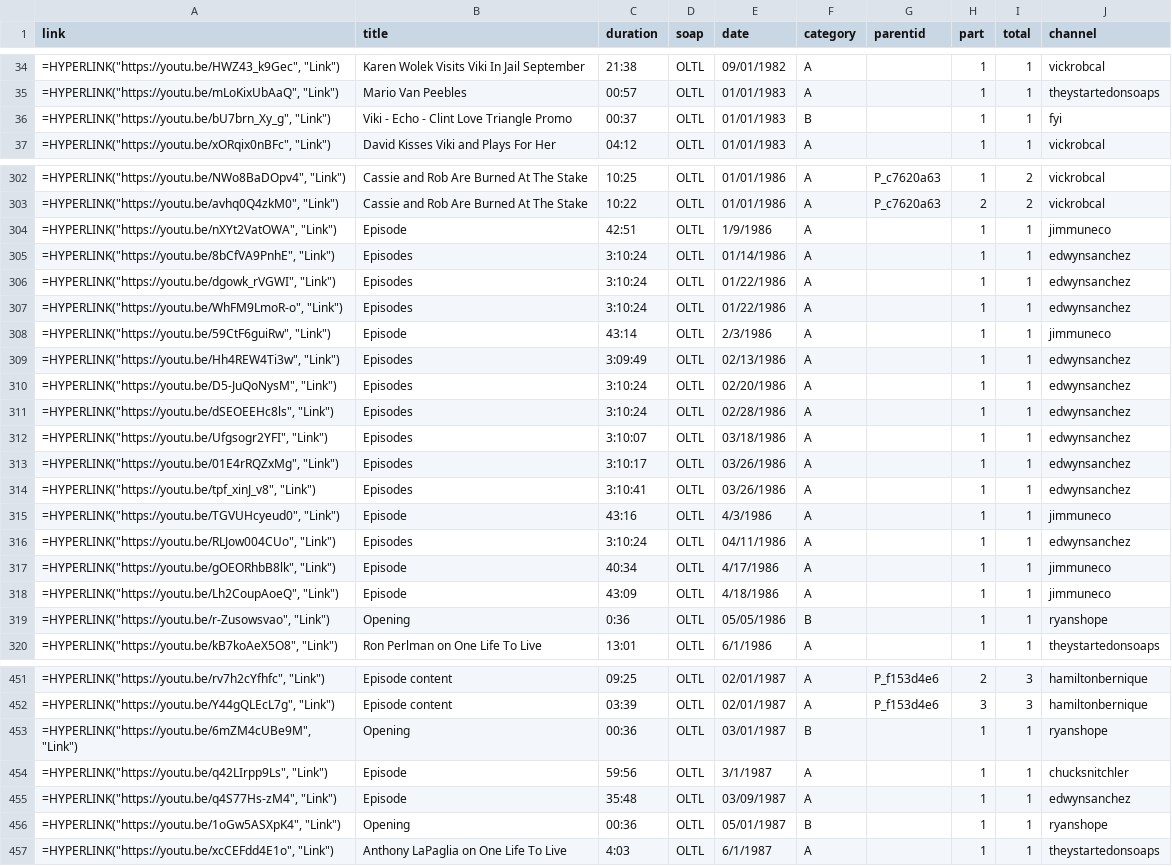
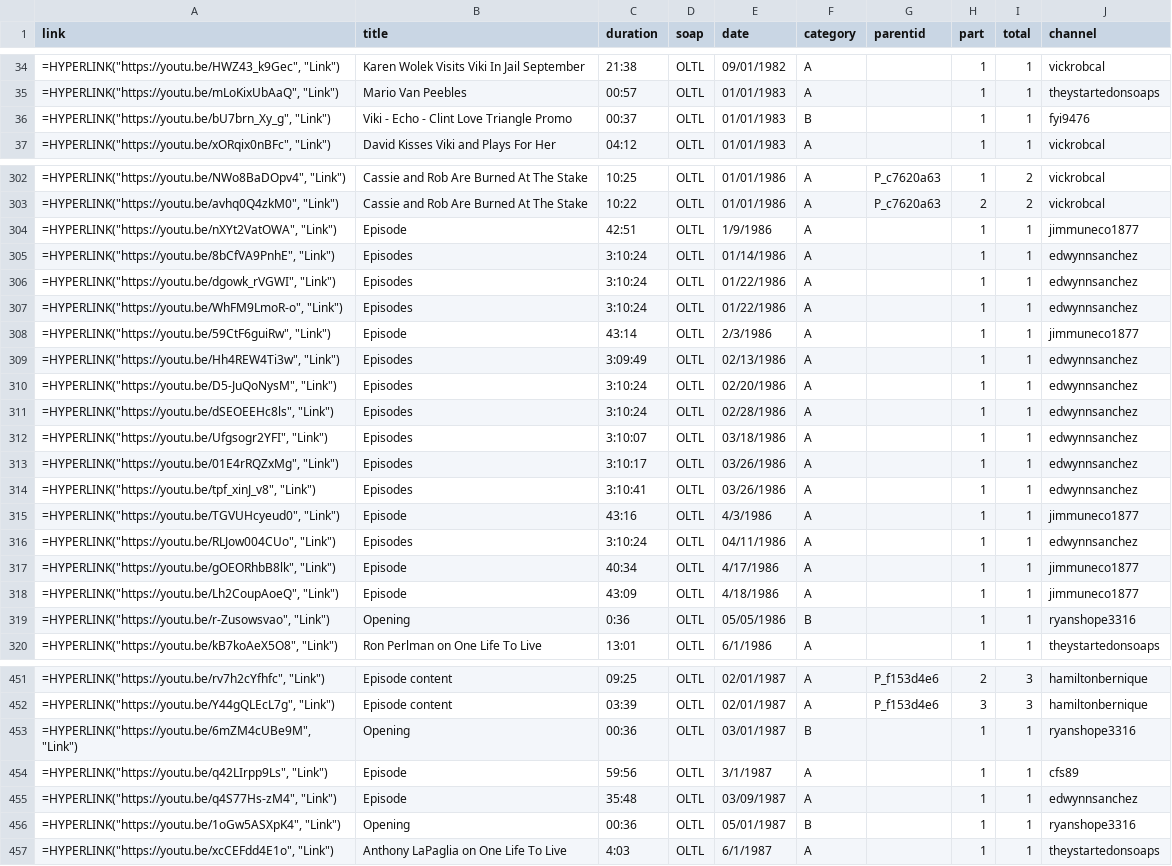
Before and after one commit to HamiltonBernique/SoapJack, a CSV file: OLTL/oltl-1980-to-1989.csv, drawn as a sheet; only a part is shown, gaps mark what is left out; the diff covers the shown part only.

```diff
--- a/OLTL/oltl-1980-to-1989.csv
+++ b/OLTL/oltl-1980-to-1989.csv
@@ -35,3 +35,3 @@ link,title,duration,soap,date,category,parentid,part,total,channel
 "=HYPERLINK(""https://youtu.be/mLoKixUbAaQ"", ""Link"")",Mario Van Peebles,00:57,OLTL,01/01/1983,A,,1,1,theystartedonsoaps
-"=HYPERLINK(""https://youtu.be/bU7brn_Xy_g"", ""Link"")",Viki - Echo - Clint Love Triangle Promo,00:37,OLTL,01/01/1983,B,,1,1,fyi
+"=HYPERLINK(""https://youtu.be/bU7brn_Xy_g"", ""Link"")",Viki - Echo - Clint Love Triangle Promo,00:37,OLTL,01/01/1983,B,,1,1,fyi9476
 "=HYPERLINK(""https://youtu.be/xORqix0nBFc"", ""Link"")",David Kisses Viki and Plays For Her,04:12,OLTL,01/01/1983,A,,1,1,vickrobcal
@@ -303,18 +303,18 @@ link,title,duration,soap,date,category,parentid,part,total,channel
 "=HYPERLINK(""https://youtu.be/avhq0Q4zkM0"", ""Link"")",Cassie and Rob Are Burned At The Stake,10:22,OLTL,01/01/1986,A,P_c7620a63,2,2,vickrobcal
-"=HYPERLINK(""https://youtu.be/nXYt2VatOWA"", ""Link"")",Episode,42:51,OLTL,1/9/1986,A,,1,1,jimmuneco
-"=HYPERLINK(""https://youtu.be/8bCfVA9PnhE"", ""Link"")",Episodes,3:10:24,OLTL,01/14/1986,A,,1,1,edwynsanchez
-"=HYPERLINK(""https://youtu.be/dgowk_rVGWI"", ""Link"")",Episodes,3:10:24,OLTL,01/22/1986,A,,1,1,edwynsanchez
-"=HYPERLINK(""https://youtu.be/WhFM9LmoR-o"", ""Link"")",Episodes,3:10:24,OLTL,01/22/1986,A,,1,1,edwynsanchez
-"=HYPERLINK(""https://youtu.be/59CtF6guiRw"", ""Link"")",Episode,43:14,OLTL,2/3/1986,A,,1,1,jimmuneco
-"=HYPERLINK(""https://youtu.be/Hh4REW4Ti3w"", ""Link"")",Episodes,3:09:49,OLTL,02/13/1986,A,,1,1,edwynsanchez
-"=HYPERLINK(""https://youtu.be/D5-JuQoNysM"", ""Link"")",Episodes,3:10:24,OLTL,02/20/1986,A,,1,1,edwynsanchez
-"=HYPERLINK(""https://youtu.be/dSEOEEHc8ls"", ""Link"")",Episodes,3:10:24,OLTL,02/28/1986,A,,1,1,edwynsanchez
-"=HYPERLINK(""https://youtu.be/Ufgsogr2YFI"", ""Link"")",Episodes,3:10:07,OLTL,03/18/1986,A,,1,1,edwynsanchez
-"=HYPERLINK(""https://youtu.be/01E4rRQZxMg"", ""Link"")",Episodes,3:10:17,OLTL,03/26/1986,A,,1,1,edwynsanchez
-"=HYPERLINK(""https://youtu.be/tpf_xinJ_v8"", ""Link"")",Episodes,3:10:41,OLTL,03/26/1986,A,,1,1,edwynsanchez
-"=HYPERLINK(""https://youtu.be/TGVUHcyeud0"", ""Link"")",Episode,43:16,OLTL,4/3/1986,A,,1,1,jimmuneco
-"=HYPERLINK(""https://youtu.be/RLJow004CUo"", ""Link"")",Episodes,3:10:24,OLTL,04/11/1986,A,,1,1,edwynsanchez
-"=HYPERLINK(""https://youtu.be/gOEORhbB8lk"", ""Link"")",Episode,40:34,OLTL,4/17/1986,A,,1,1,jimmuneco
-"=HYPERLINK(""https://youtu.be/Lh2CoupAoeQ"", ""Link"")",Episode,43:09,OLTL,4/18/1986,A,,1,1,jimmuneco
-"=HYPERLINK(""https://youtu.be/r-Zusowsvao"", ""Link"")",Opening,0:36,OLTL,05/05/1986,B,,1,1,ryanshope
+"=HYPERLINK(""https://youtu.be/nXYt2VatOWA"", ""Link"")",Episode,42:51,OLTL,1/9/1986,A,,1,1,jimmuneco1877
+"=HYPERLINK(""https://youtu.be/8bCfVA9PnhE"", ""Link"")",Episodes,3:10:24,OLTL,01/14/1986,A,,1,1,edwynnsanchez
+"=HYPERLINK(""https://youtu.be/dgowk_rVGWI"", ""Link"")",Episodes,3:10:24,OLTL,01/22/1986,A,,1,1,edwynnsanchez
+"=HYPERLINK(""https://youtu.be/WhFM9LmoR-o"", ""Link"")",Episodes,3:10:24,OLTL,01/22/1986,A,,1,1,edwynnsanchez
+"=HYPERLINK(""https://youtu.be/59CtF6guiRw"", ""Link"")",Episode,43:14,OLTL,2/3/1986,A,,1,1,jimmuneco1877
+"=HYPERLINK(""https://youtu.be/Hh4REW4Ti3w"", ""Link"")",Episodes,3:09:49,OLTL,02/13/1986,A,,1,1,edwynnsanchez
+"=HYPERLINK(""https://youtu.be/D5-JuQoNysM"", ""Link"")",Episodes,3:10:24,OLTL,02/20/1986,A,,1,1,edwynnsanchez
+"=HYPERLINK(""https://youtu.be/dSEOEEHc8ls"", ""Link"")",Episodes,3:10:24,OLTL,02/28/1986,A,,1,1,edwynnsanchez
+"=HYPERLINK(""https://youtu.be/Ufgsogr2YFI"", ""Link"")",Episodes,3:10:07,OLTL,03/18/1986,A,,1,1,edwynnsanchez
+"=HYPERLINK(""https://youtu.be/01E4rRQZxMg"", ""Link"")",Episodes,3:10:17,OLTL,03/26/1986,A,,1,1,edwynnsanchez
+"=HYPERLINK(""https://youtu.be/tpf_xinJ_v8"", ""Link"")",Episodes,3:10:41,OLTL,03/26/1986,A,,1,1,edwynnsanchez
+"=HYPERLINK(""https://youtu.be/TGVUHcyeud0"", ""Link"")",Episode,43:16,OLTL,4/3/1986,A,,1,1,jimmuneco1877
+"=HYPERLINK(""https://youtu.be/RLJow004CUo"", ""Link"")",Episodes,3:10:24,OLTL,04/11/1986,A,,1,1,edwynnsanchez
+"=HYPERLINK(""https://youtu.be/gOEORhbB8lk"", ""Link"")",Episode,40:34,OLTL,4/17/1986,A,,1,1,jimmuneco1877
+"=HYPERLINK(""https://youtu.be/Lh2CoupAoeQ"", ""Link"")",Episode,43:09,OLTL,4/18/1986,A,,1,1,jimmuneco1877
+"=HYPERLINK(""https://youtu.be/r-Zusowsvao"", ""Link"")",Opening,0:36,OLTL,05/05/1986,B,,1,1,ryanshope3316
 "=HYPERLINK(""https://youtu.be/kB7koAeX5O8"", ""Link"")",Ron Perlman on One Life To Live,13:01,OLTL,6/1/1986,A,,1,1,theystartedonsoaps
@@ -452,6 +452,6 @@ link,title,duration,soap,date,category,parentid,part,total,channel
 "=HYPERLINK(""https://youtu.be/Y44gQLEcL7g"", ""Link"")",Episode content,03:39,OLTL,02/01/1987,A,P_f153d4e6,3,3,hamiltonbernique
-"=HYPERLINK(""https://youtu.be/6mZM4cUBe9M"", ""Link"")",Opening,00:36,OLTL,03/01/1987,B,,1,1,ryanshope
-"=HYPERLINK(""https://youtu.be/q42LIrpp9Ls"", ""Link"")",Episode,59:56,OLTL,3/1/1987,A,,1,1,chucksnitchler
-"=HYPERLINK(""https://youtu.be/q4S77Hs-zM4"", ""Link"")",Episode,35:48,OLTL,03/09/1987,A,,1,1,edwynsanchez
-"=HYPERLINK(""https://youtu.be/1oGw5ASXpK4"", ""Link"")",Opening,00:36,OLTL,05/01/1987,B,,1,1,ryanshope
+"=HYPERLINK(""https://youtu.be/6mZM4cUBe9M"", ""Link"")",Opening,00:36,OLTL,03/01/1987,B,,1,1,ryanshope3316
+"=HYPERLINK(""https://youtu.be/q42LIrpp9Ls"", ""Link"")",Episode,59:56,OLTL,3/1/1987,A,,1,1,cfs89
+"=HYPERLINK(""https://youtu.be/q4S77Hs-zM4"", ""Link"")",Episode,35:48,OLTL,03/09/1987,A,,1,1,edwynnsanchez
+"=HYPERLINK(""https://youtu.be/1oGw5ASXpK4"", ""Link"")",Opening,00:36,OLTL,05/01/1987,B,,1,1,ryanshope3316
 "=HYPERLINK(""https://youtu.be/xcCEFdd4E1o"", ""Link"")",Anthony LaPaglia on One Life To Live,4:03,OLTL,6/1/1987,A,,1,1,theystartedonsoaps
```
Also changed, not shown: 46 edited cells elsewhere in this file, OLTL/oltl-1990-to-1999.csv, PC/pc-1990-to-1999.csv, 19 other files.
